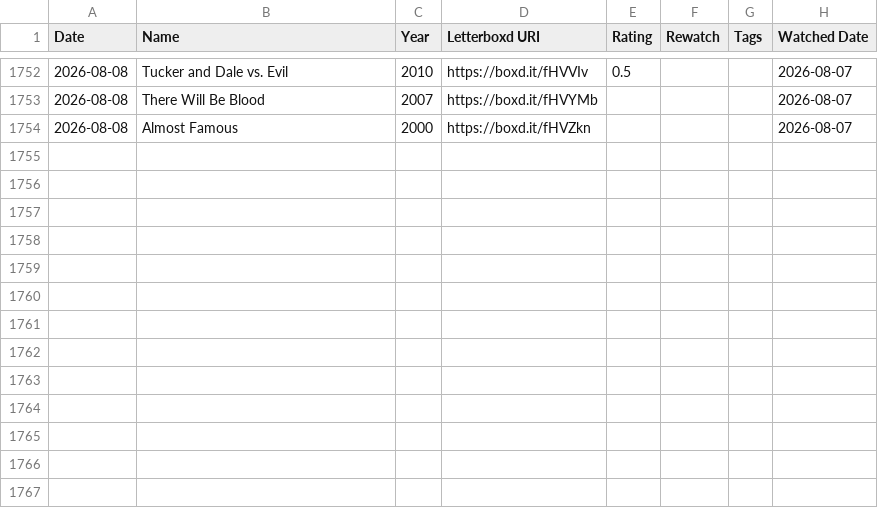
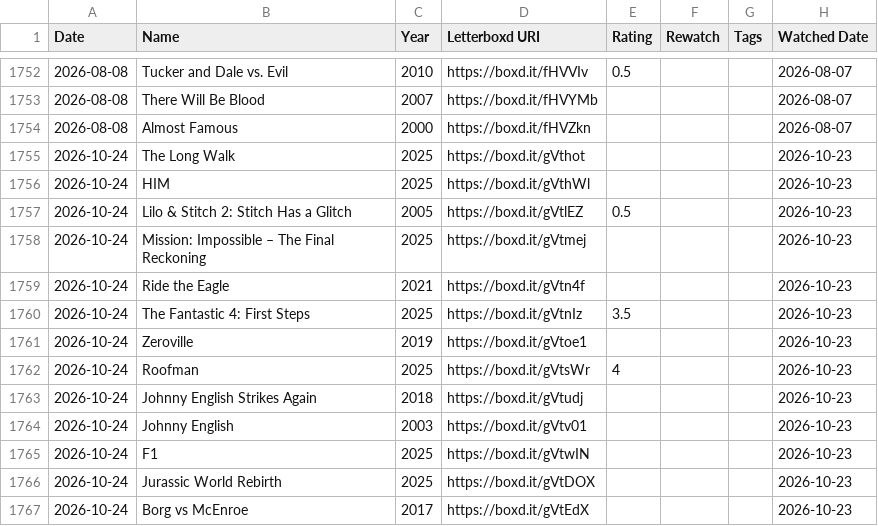
Before and after one commit to drwitte111/Witte-Movie-Repository, a CSV file: diary.csv, drawn as a sheet; only a part is shown, gaps mark what is left out; the diff names each change by its address in the sheet, - before the commit and + after, or states it on an @@ line.

```diff
--- a/diary.csv
+++ b/diary.csv
+row 1755: 2026-10-24 | The Long Walk | 2025 | https://boxd.it/gVthot |  |  |  | 2026-10-23
+row 1756: 2026-10-24 | HIM | 2025 | https://boxd.it/gVthWl |  |  |  | 2026-10-23
+row 1757: 2026-10-24 | Lilo & Stitch 2: Stitch Has a Glitch | 2005 | https://boxd.it/gVtlEZ | 0.5 |  |  | 2026-10-23
+row 1758: 2026-10-24 | Mission: Impossible – The Final Reckoning | 2025 | https://boxd.it/gVtmej |  |  |  | 2026-10-23
+row 1759: 2026-10-24 | Ride the Eagle | 2021 | https://boxd.it/gVtn4f |  |  |  | 2026-10-23
+row 1760: 2026-10-24 | The Fantastic 4: First Steps | 2025 | https://boxd.it/gVtnIz | 3.5 |  |  | 2026-10-23
+row 1761: 2026-10-24 | Zeroville | 2019 | https://boxd.it/gVtoe1 |  |  |  | 2026-10-23
+row 1762: 2026-10-24 | Roofman | 2025 | https://boxd.it/gVtsWr | 4 |  |  | 2026-10-23
+row 1763: 2026-10-24 | Johnny English Strikes Again | 2018 | https://boxd.it/gVtudj |  |  |  | 2026-10-23
+row 1764: 2026-10-24 | Johnny English | 2003 | https://boxd.it/gVtv01 |  |  |  | 2026-10-23
+row 1765: 2026-10-24 | F1 | 2025 | https://boxd.it/gVtwIN |  |  |  | 2026-10-23
+row 1766: 2026-10-24 | Jurassic World Rebirth | 2025 | https://boxd.it/gVtDOX |  |  |  | 2026-10-23
+row 1767: 2026-10-24 | Borg vs McEnroe | 2017 | https://boxd.it/gVtEdX |  |  |  | 2026-10-23
```
Also changed, not shown: ratings.csv, 1 other file.
